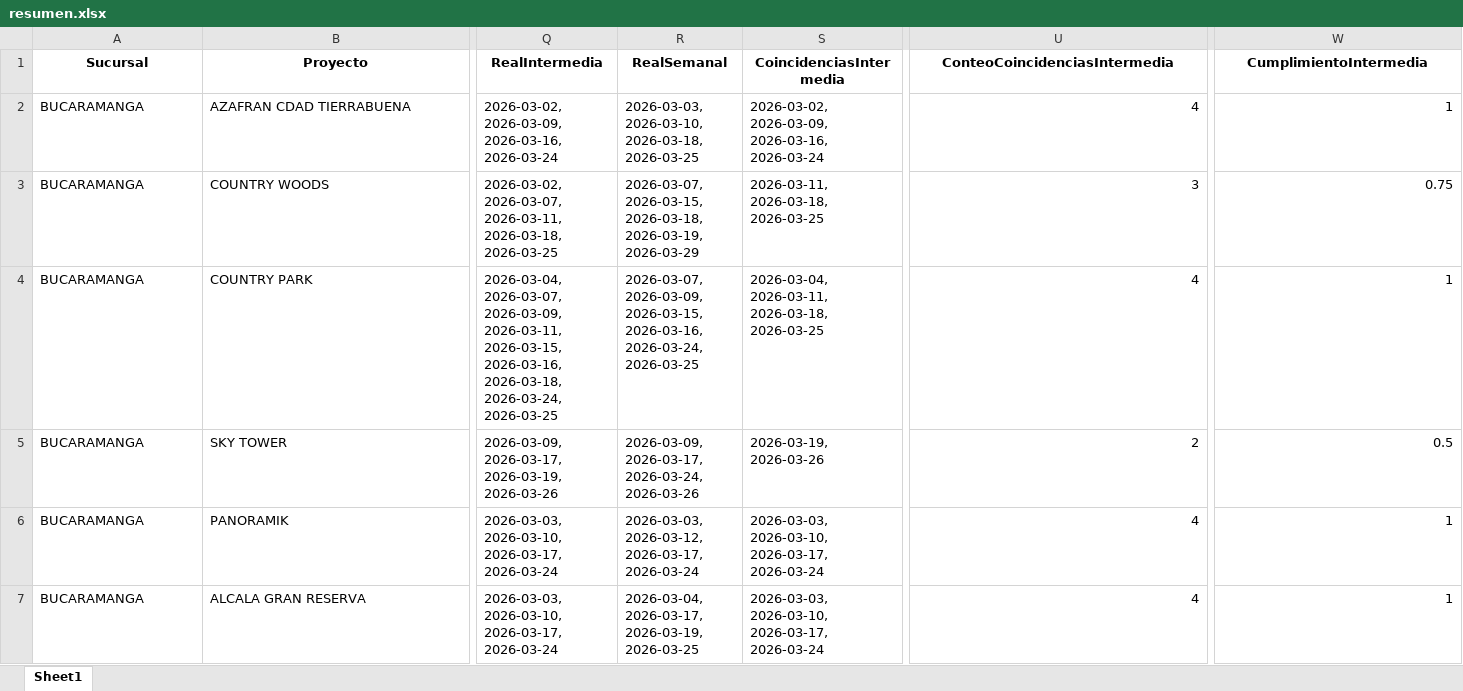
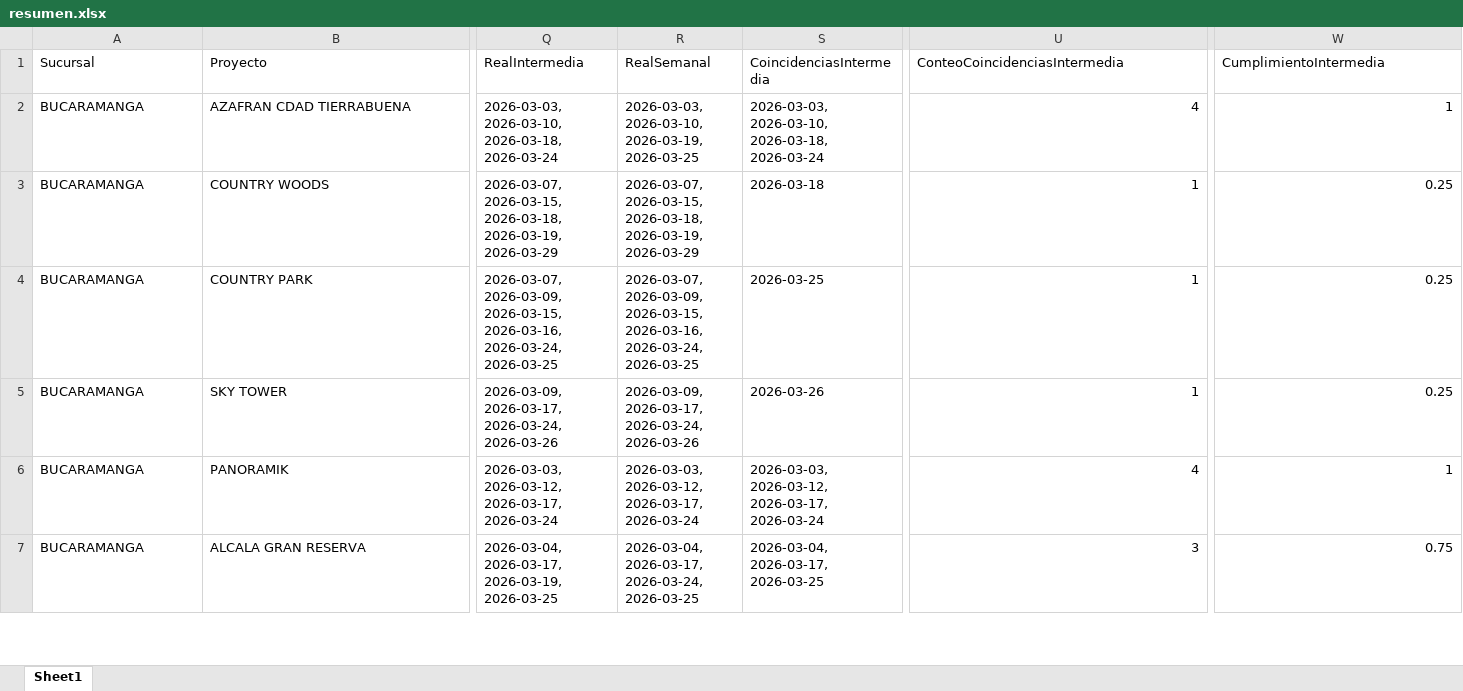
Before and after one commit to leanmarval-ui/CumplimientoActasBucaramanga, an Excel workbook: output/resumen.xlsx, sheet Sheet1, drawn as a sheet; only a part is shown, gaps mark what is left out; values as stored, in another font and other column widths than the file's, no borders; the diff covers the shown part only; the diff names each change by its address in the sheet, - before the commit and + after, or states it on an @@ line.

```diff
--- a/output/resumen.xlsx (sheet Sheet1)
+++ b/output/resumen.xlsx (sheet Sheet1)
@@ A1:W1 bold: on → off, alignment: center → left @@
-Q2 (RealIntermedia): 2026-03-02, 2026-03-09, 2026-03-16, 2026-03-24
+Q2 (RealIntermedia): 2026-03-03, 2026-03-10, 2026-03-18, 2026-03-24
-R2 (RealSemanal): 2026-03-03, 2026-03-10, 2026-03-18, 2026-03-25
+R2 (RealSemanal): 2026-03-03, 2026-03-10, 2026-03-19, 2026-03-25
-S2 (CoincidenciasIntermedia): 2026-03-02, 2026-03-09, 2026-03-16, 2026-03-24
+S2 (CoincidenciasIntermedia): 2026-03-03, 2026-03-10, 2026-03-18, 2026-03-24
-Q3 (RealIntermedia): 2026-03-02, 2026-03-07, 2026-03-11, 2026-03-18, 2026-03-25
+Q3 (RealIntermedia): 2026-03-07, 2026-03-15, 2026-03-18, 2026-03-19, 2026-03-29
-S3 (CoincidenciasIntermedia): 2026-03-11, 2026-03-18, 2026-03-25
+S3 (CoincidenciasIntermedia): 2026-03-18
-U3 (ConteoCoincidenciasIntermedia): 3
+U3 (ConteoCoincidenciasIntermedia): 1
-W3 (CumplimientoIntermedia): 0.75
+W3 (CumplimientoIntermedia): 0.25
-Q4 (RealIntermedia): 2026-03-04, 2026-03-07, 2026-03-09, 2026-03-11, 2026-03-15, 2026-03-16, 2026-03-18, 2026-03-24, 2026-03-25
+Q4 (RealIntermedia): 2026-03-07, 2026-03-09, 2026-03-15, 2026-03-16, 2026-03-24, 2026-03-25
-S4 (CoincidenciasIntermedia): 2026-03-04, 2026-03-11, 2026-03-18, 2026-03-25
+S4 (CoincidenciasIntermedia): 2026-03-25
-U4 (ConteoCoincidenciasIntermedia): 4
+U4 (ConteoCoincidenciasIntermedia): 1
-W4 (CumplimientoIntermedia): 1
+W4 (CumplimientoIntermedia): 0.25
-Q5 (RealIntermedia): 2026-03-09, 2026-03-17, 2026-03-19, 2026-03-26
+Q5 (RealIntermedia): 2026-03-09, 2026-03-17, 2026-03-24, 2026-03-26
-S5 (CoincidenciasIntermedia): 2026-03-19, 2026-03-26
+S5 (CoincidenciasIntermedia): 2026-03-26
-U5 (ConteoCoincidenciasIntermedia): 2
+U5 (ConteoCoincidenciasIntermedia): 1
-W5 (CumplimientoIntermedia): 0.5
+W5 (CumplimientoIntermedia): 0.25
-Q6 (RealIntermedia): 2026-03-03, 2026-03-10, 2026-03-17, 2026-03-24
+Q6 (RealIntermedia): 2026-03-03, 2026-03-12, 2026-03-17, 2026-03-24
-S6 (CoincidenciasIntermedia): 2026-03-03, 2026-03-10, 2026-03-17, 2026-03-24
+S6 (CoincidenciasIntermedia): 2026-03-03, 2026-03-12, 2026-03-17, 2026-03-24
-Q7 (RealIntermedia): 2026-03-03, 2026-03-10, 2026-03-17, 2026-03-24
+Q7 (RealIntermedia): 2026-03-04, 2026-03-17, 2026-03-19, 2026-03-25
-R7 (RealSemanal): 2026-03-04, 2026-03-17, 2026-03-19, 2026-03-25
+R7 (RealSemanal): 2026-03-04, 2026-03-17, 2026-03-24, 2026-03-25
-S7 (CoincidenciasIntermedia): 2026-03-03, 2026-03-10, 2026-03-17, 2026-03-24
+S7 (CoincidenciasIntermedia): 2026-03-04, 2026-03-17, 2026-03-25
-U7 (ConteoCoincidenciasIntermedia): 4
+U7 (ConteoCoincidenciasIntermedia): 3
-W7 (CumplimientoIntermedia): 1
+W7 (CumplimientoIntermedia): 0.75
```
Also changed, not shown: 22 edited cells and cell formats elsewhere in this sheet, output/calendario_comparado.xlsx, output/calendario_real.xlsx, 4 other files.
